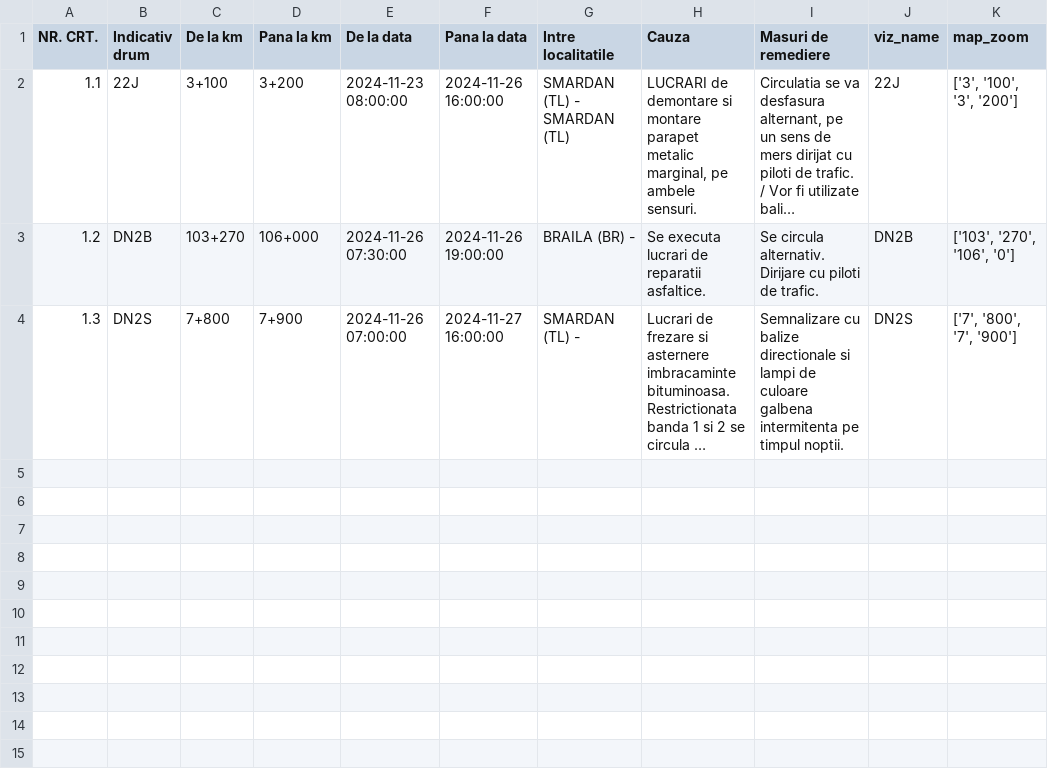
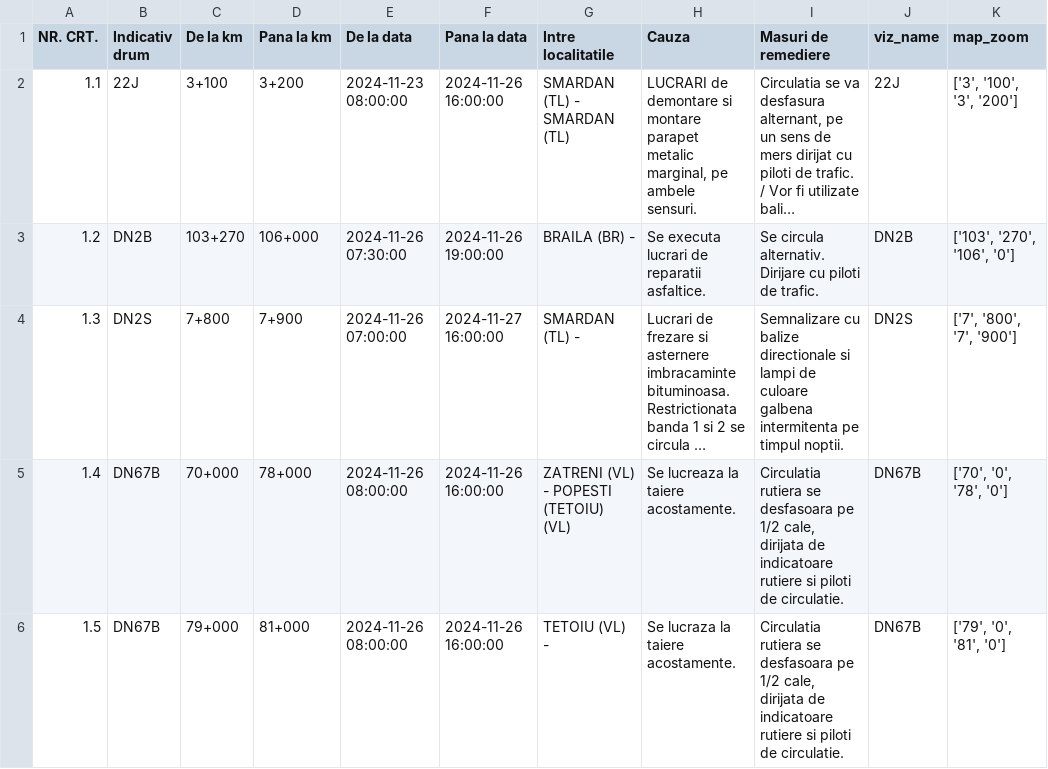
Before and after one commit to gov2-ro/prometeu, a CSV file: data/andnet/csv/11-lucrări-de-scurtă-durată.csv, drawn as a sheet; long unchanged cells end in …; the diff names each change by its address in the sheet, - before the commit and + after, or states it on an @@ line.

```diff
--- a/data/andnet/csv/11-lucrări-de-scurtă-durată.csv
+++ b/data/andnet/csv/11-lucrări-de-scurtă-durată.csv
+row 5: 1.4 | DN67B | 70+000 | 78+000 | 2024-11-26 08:00:00 | 2024-11-26 16:00:00 | ZATRENI (VL) - POPESTI (TETOIU) (VL) | Se lucreaza la taiere acostamente. | Circulatia rutiera se desfasoara pe 1/2 cale, dirijata de indicatoare rutiere si piloti de circulatie. | DN67B | ['70', '0', '78', '0']
+row 6: 1.5 | DN67B | 79+000 | 81+000 | 2024-11-26 08:00:00 | 2024-11-26 16:00:00 | TETOIU (VL) - | Se lucraza la taiere acostamente. | Circulatia rutiera se desfasoara pe 1/2 cale, dirijata de indicatoare rutiere si piloti de circulatie. | DN67B | ['79', '0', '81', '0']
```
Also changed, not shown: data/andnet/csv/73-măsuri.csv, data/andnet/csv/meteo.csv, 24 other files.
